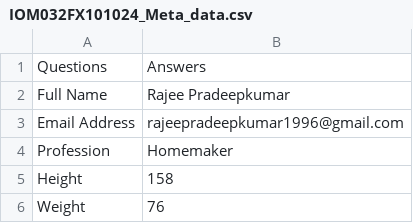
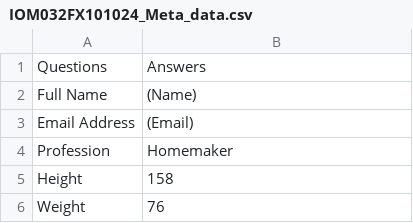
Before and after one commit to rajathtalpady/Iom_Bioworks, a CSV file: Nature_nurture_Automation/input/IOM032FX101024_Meta_data.csv, drawn as a sheet; only a part is shown.

Commit message:
Update IOM032FX101024_Meta_data.csv

```diff
--- a/Nature_nurture_Automation/input/IOM032FX101024_Meta_data.csv
+++ b/Nature_nurture_Automation/input/IOM032FX101024_Meta_data.csv
@@ -1,4 +1,4 @@
 Questions,Answers
-Full Name,Rajee Pradeepkumar
-Email Address ,rajeepradeepkumar1996@gmail.com
+Full Name,(Name)
+Email Address , (Email)
 Profession,Homemaker
```
